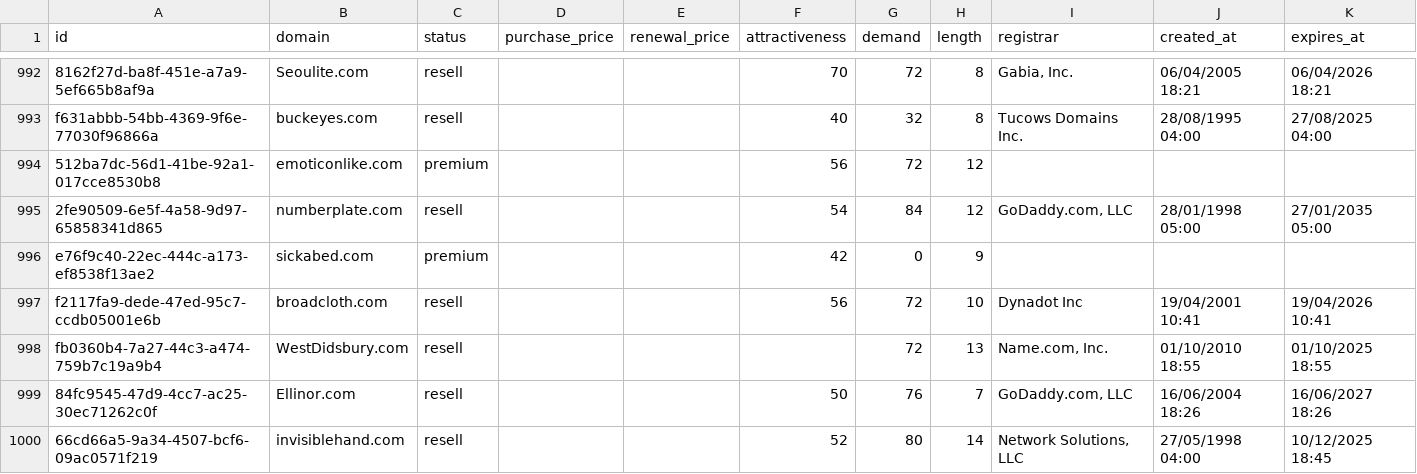
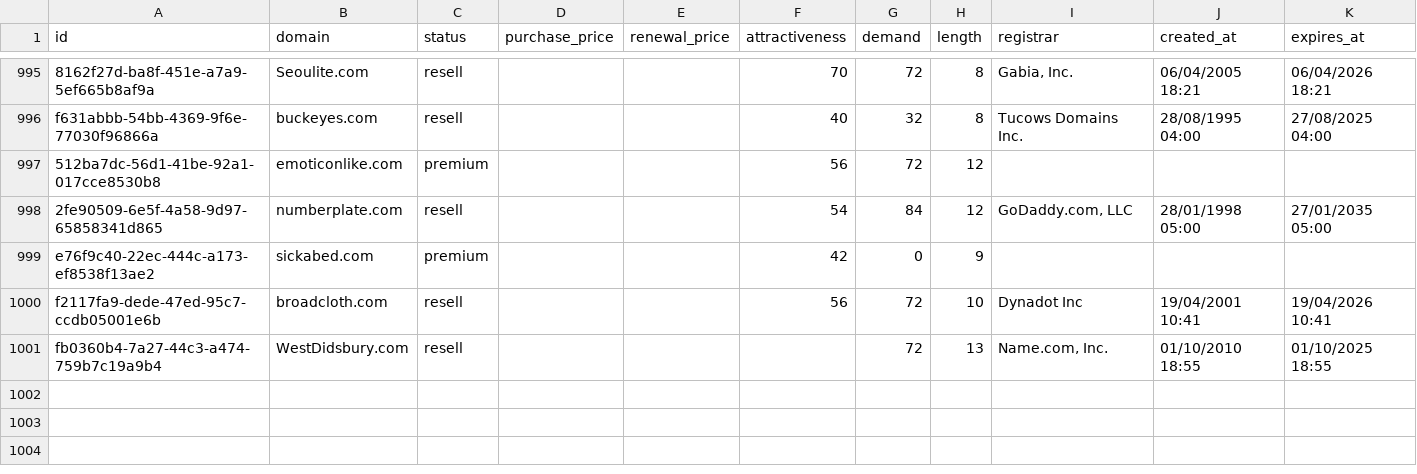
Before and after one commit to UniqueDomains/com-oneword-domains, a CSV file: com.csv, drawn as a sheet; only a part is shown, gaps mark what is left out; removed rows and columns are numbered as before the commit, all else as after; the diff covers the shown part only; the diff names each change by its address in the sheet, - before the commit and + after, or states it on an @@ line.

Commit message:
Domains update

```diff
--- a/com.csv
+++ b/com.csv
-row 999: 84fc9545-47d9-4cc7-ac25-30ec71262c0f | Ellinor.com | resell |  |  | 50 | 76 | 7 | GoDaddy.com, LLC | 16/06/2004 18:26 | 16/06/2027 18:26
-row 1000: 66cd66a5-9a34-4507-bcf6-09ac0571f219 | invisiblehand.com | resell |  |  | 52 | 80 | 14 | Network Solutions, LLC | 27/05/1998 04:00 | 10/12/2025 18:45
```
Also changed, not shown: 3 added rows, 1 removed row and 6 edited cells elsewhere in this file, 2 other files.
